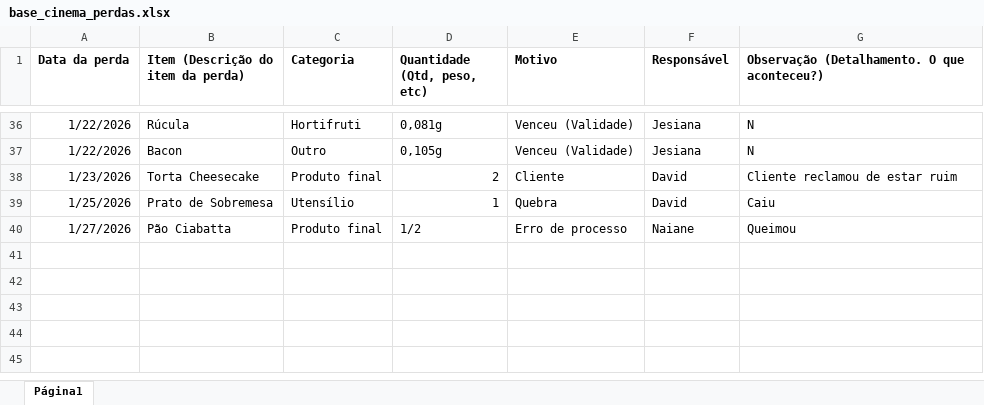
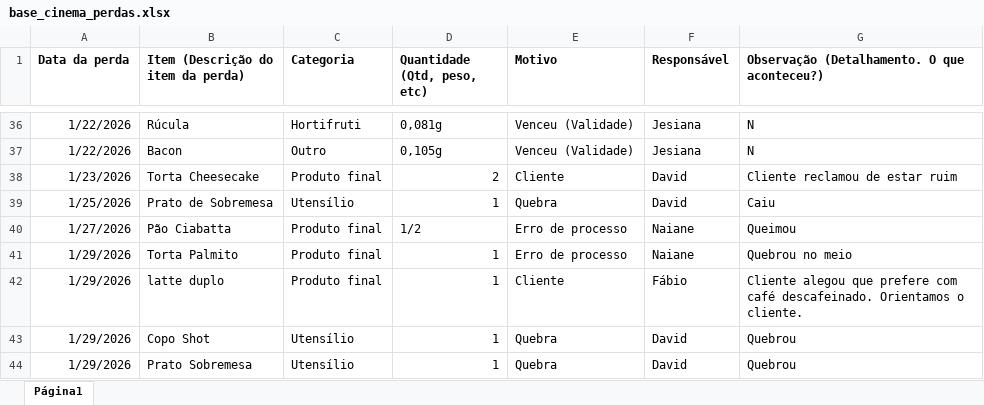
Before and after one commit to alexpereira82log-ui/scada_cafe, an Excel workbook: base_cinema_perdas.xlsx, sheet Página1, drawn as a sheet; only a part is shown, gaps mark what is left out; values as stored, in another font and other column widths than the file's, no borders; charts and pictures not drawn; the diff names each change by its address in the sheet, - before the commit and + after, or states it on an @@ line.

```diff
--- a/base_cinema_perdas.xlsx (sheet Página1)
+++ b/base_cinema_perdas.xlsx (sheet Página1)
+row 41: 1/29/2026 | Torta Palmito | Produto final | 1 | Erro de processo | Naiane | Quebrou no meio
+row 42: 1/29/2026 | latte duplo | Produto final | 1 | Cliente | Fábio | Cliente alegou que prefere com café descafeinado. Orientamos o cliente.
+row 43: 1/29/2026 | Copo Shot | Utensílio | 1 | Quebra | David | Quebrou
+row 44: 1/29/2026 | Prato Sobremesa | Utensílio | 1 | Quebra | David | Quebrou
```
Also changed, not shown: base_bps.xlsx, base_bps_comissao.xlsx, 5 other files.
